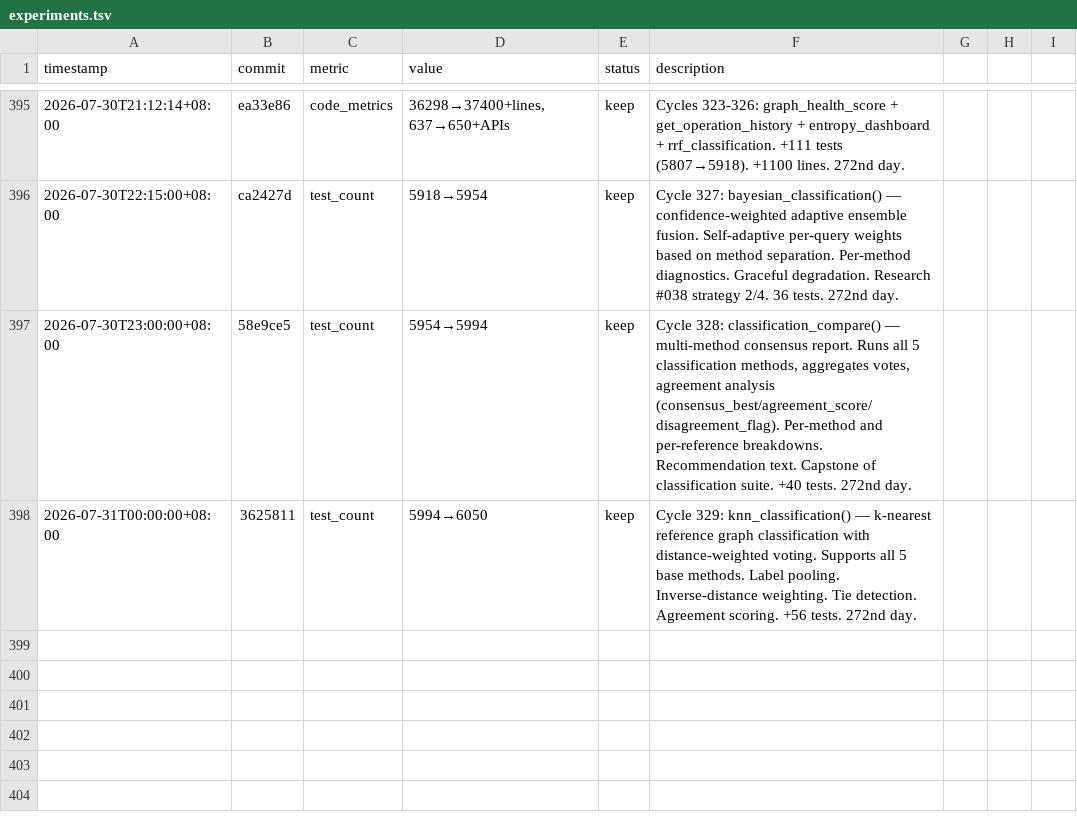
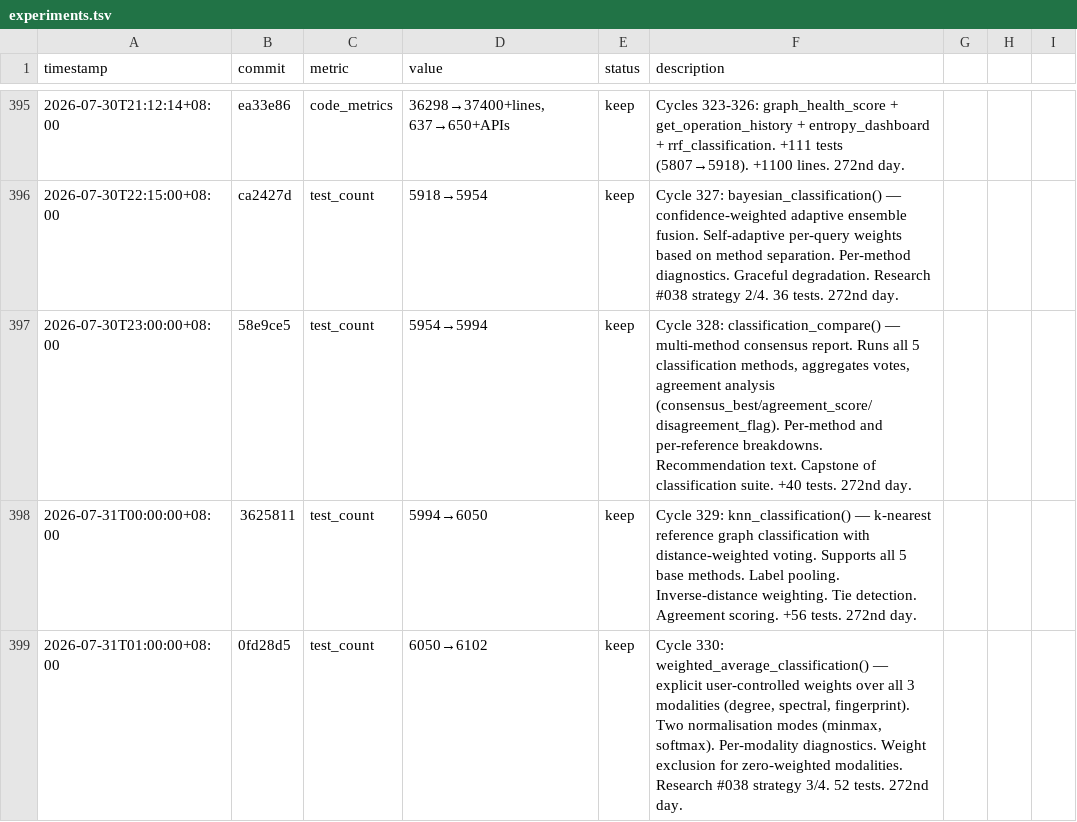
Before and after one commit to robertsong2019/12-factor-agents-explorer, a TSV file: projects/agent-memory-graph/experiments.tsv, drawn as a sheet; only a part is shown, gaps mark what is left out; the diff names each change by its address in the sheet, - before the commit and + after, or states it on an @@ line.

Commit message:
experiments.tsv: log cycle 330

```diff
--- a/projects/agent-memory-graph/experiments.tsv
+++ b/projects/agent-memory-graph/experiments.tsv
+row 399: 2026-07-31T01:00:00+08:00 | 0fd28d5 | test_count | 6050→6102 | keep | Cycle 330: weighted_average_classification() — explicit user-controlled weights over all 3 modalities (degree, spectral, fingerprint). Two normalisation modes (minmax, softmax). Per-modality diagnostics. Weight exclusion for zero-weighted modalities. Research #038 strategy 3/4. 52 tests. 272nd day.
```
